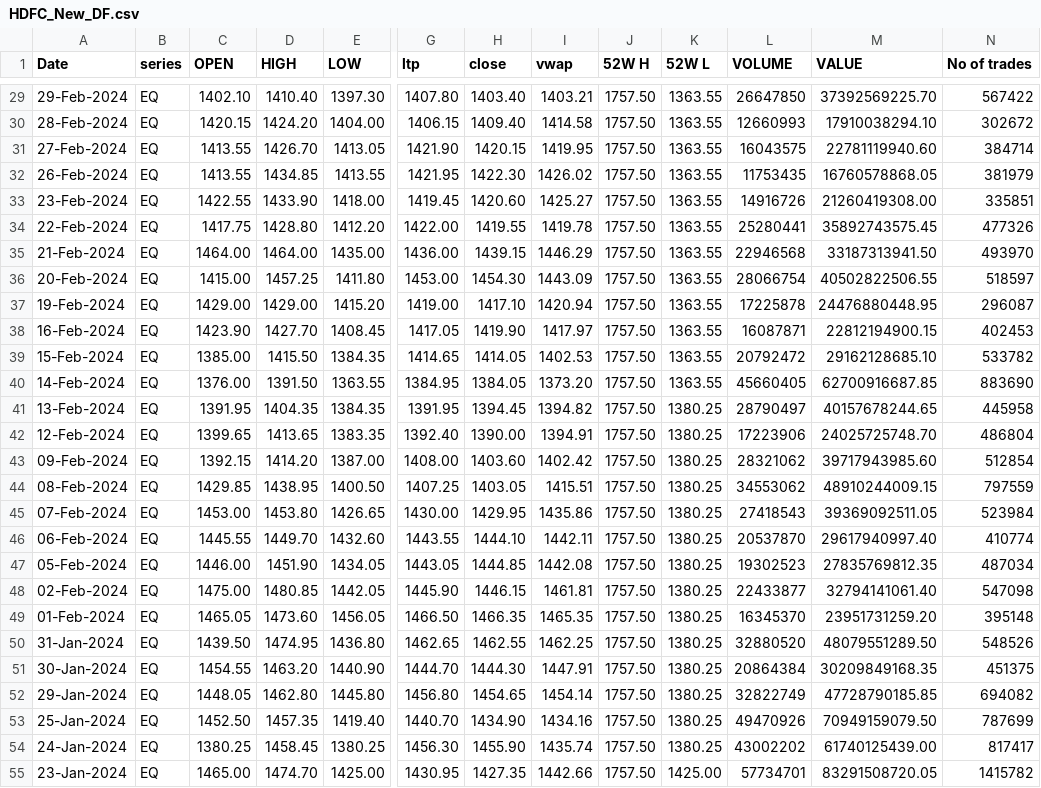
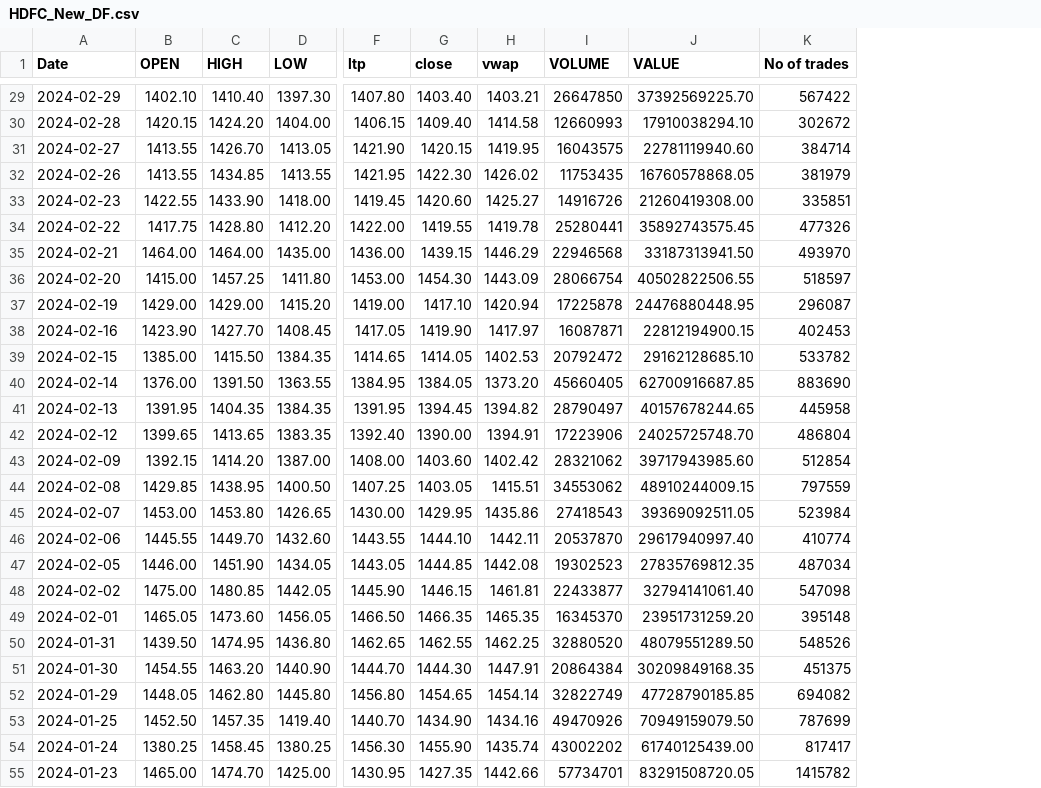
Before and after one commit to ChakrawartiSachin1/Python, a CSV file: Artificial Intelligence (AI)/DATA SCIENCE/First/HDFC_New_DF.csv, drawn as a sheet; only a part is shown, gaps mark what is left out; the diff covers the shown part only; the diff names each change by its address in the sheet, - before the commit and + after, or states it on an @@ line.

```diff
--- a/Artificial Intelligence (AI)/DATA SCIENCE/First/HDFC_New_DF.csv
+++ b/Artificial Intelligence (AI)/DATA SCIENCE/First/HDFC_New_DF.csv
-column B (series), rows 29-55: all EQ
-column J (52W H), rows 29-55: all 1757.50
-column K (52W L), rows 29-55: 1363.55 | 1363.55 | 1363.55 | 1363.55 | 1363.55 | 1363.55 | 1363.55 | 1363.55 | 1363.55 | 1363.55 | 1363.55 | 1363.55 | 1380.25 | 1380.25 | 1380.25 | 1380.25 | 1380.25 | 1380.25 | 1380.25 | 1380.25 | 1380.25 | 1380.25 | 1380.25 | 1380.25 | 1380.25 | 1380.25 | 1425.00
-A29 (Date): 29-Feb-2024
+A29 (Date): 2024-02-29
-A30 (Date): 28-Feb-2024
+A30 (Date): 2024-02-28
-A31 (Date): 27-Feb-2024
+A31 (Date): 2024-02-27
-A32 (Date): 26-Feb-2024
+A32 (Date): 2024-02-26
-A33 (Date): 23-Feb-2024
+A33 (Date): 2024-02-23
-A34 (Date): 22-Feb-2024
+A34 (Date): 2024-02-22
-A35 (Date): 21-Feb-2024
+A35 (Date): 2024-02-21
-A36 (Date): 20-Feb-2024
+A36 (Date): 2024-02-20
-A37 (Date): 19-Feb-2024
+A37 (Date): 2024-02-19
-A38 (Date): 16-Feb-2024
+A38 (Date): 2024-02-16
-A39 (Date): 15-Feb-2024
+A39 (Date): 2024-02-15
-A40 (Date): 14-Feb-2024
+A40 (Date): 2024-02-14
-A41 (Date): 13-Feb-2024
+A41 (Date): 2024-02-13
-A42 (Date): 12-Feb-2024
+A42 (Date): 2024-02-12
-A43 (Date): 09-Feb-2024
+A43 (Date): 2024-02-09
-A44 (Date): 08-Feb-2024
+A44 (Date): 2024-02-08
-A45 (Date): 07-Feb-2024
+A45 (Date): 2024-02-07
-A46 (Date): 06-Feb-2024
+A46 (Date): 2024-02-06
-A47 (Date): 05-Feb-2024
+A47 (Date): 2024-02-05
-A48 (Date): 02-Feb-2024
+A48 (Date): 2024-02-02
-A49 (Date): 01-Feb-2024
+A49 (Date): 2024-02-01
-A50 (Date): 31-Jan-2024
+A50 (Date): 2024-01-31
-A51 (Date): 30-Jan-2024
+A51 (Date): 2024-01-30
-A52 (Date): 29-Jan-2024
+A52 (Date): 2024-01-29
-A53 (Date): 25-Jan-2024
+A53 (Date): 2024-01-25
-A54 (Date): 24-Jan-2024
+A54 (Date): 2024-01-24
-A55 (Date): 23-Jan-2024
+A55 (Date): 2024-01-23
```
Also changed, not shown: 99 edited cells elsewhere in this file, 1 other file.
